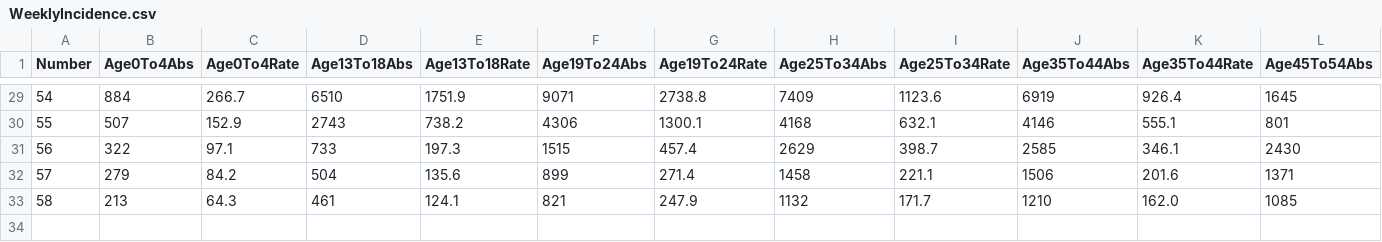
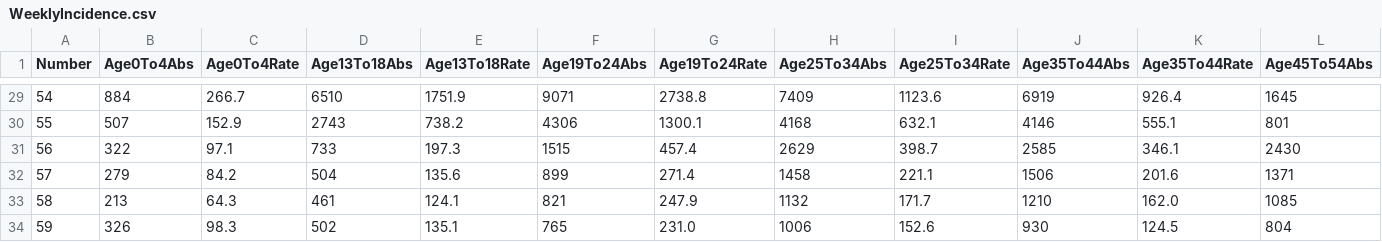
Before and after one commit to isag-covid19/covid19-dataextracts, a CSV file: WeeklyEpidemiology/WeeklyIncidence.csv, drawn as a sheet; only a part is shown, gaps mark what is left out; rows hold the shown columns only; the diff names each change by its address in the sheet, - before the commit and + after, or states it on an @@ line.

```diff
--- a/WeeklyEpidemiology/WeeklyIncidence.csv
+++ b/WeeklyEpidemiology/WeeklyIncidence.csv
+row 34: 59 | 326 | 98.3 | 502 | 135.1 | 765 | 231.0 | 1006 | 152.6 | 930 | 124.5 | 804
```
Also changed, not shown: 1 other file.
